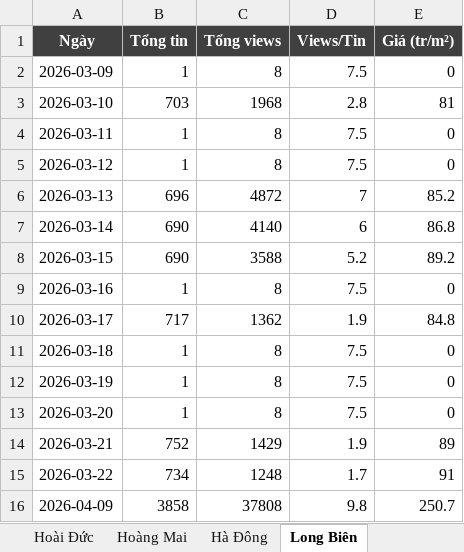
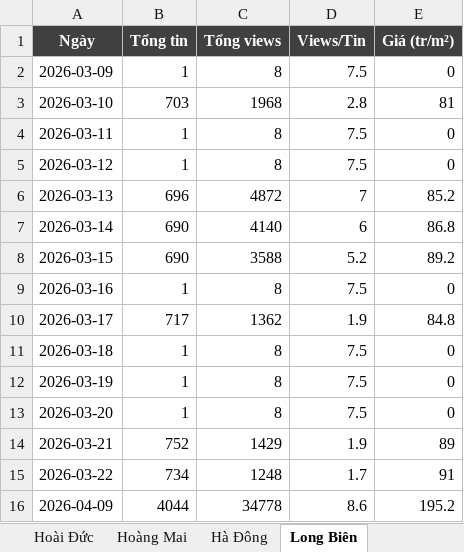
Before and after one commit to viethoangdtlmb-ai/bds-dashboard, an Excel workbook: data/CHI_SO_PHAI_SINH.xlsx, sheet Long Biên, drawn as a sheet; values as stored, in another font and other column widths than the file's, no borders; charts and pictures not drawn; the diff names each change by its address in the sheet, - before the commit and + after, or states it on an @@ line.

```diff
--- a/data/CHI_SO_PHAI_SINH.xlsx (sheet Long Biên)
+++ b/data/CHI_SO_PHAI_SINH.xlsx (sheet Long Biên)
-B16 (Tổng tin): 3858
+B16 (Tổng tin): 4044
-C16 (Tổng views): 37808
+C16 (Tổng views): 34778
-D16 (Views/Tin): 9.8
+D16 (Views/Tin): 8.6
-E16 (Giá (tr/m²)): 250.7
+E16 (Giá (tr/m²)): 195.2
```
Also changed, not shown: sheet Lịch sử theo ngày, sheet Hai Bà Trưng, sheet Bắc Từ Liêm, sheet Đống Đa, sheet Đan Phượng, sheet Cầu Giấy, 10 more sheets, 9 other files.
